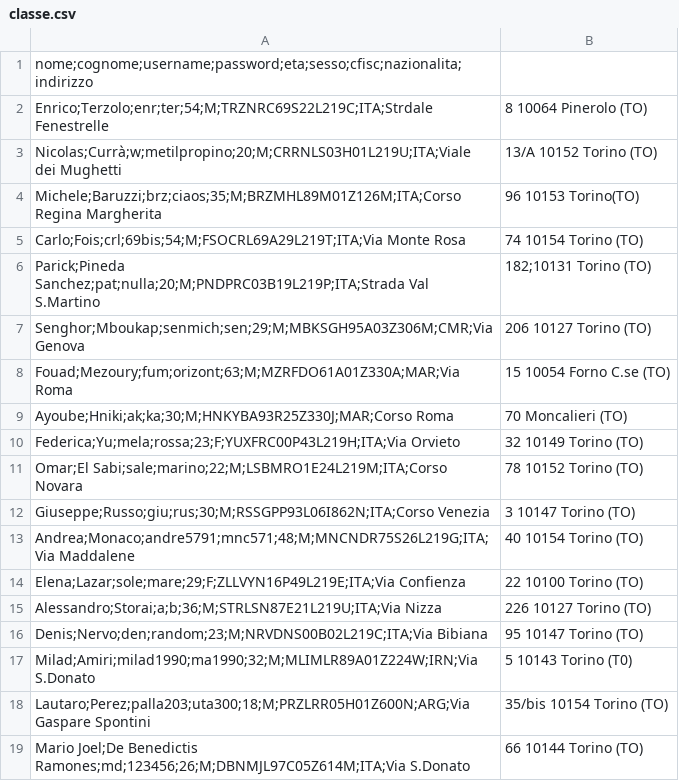
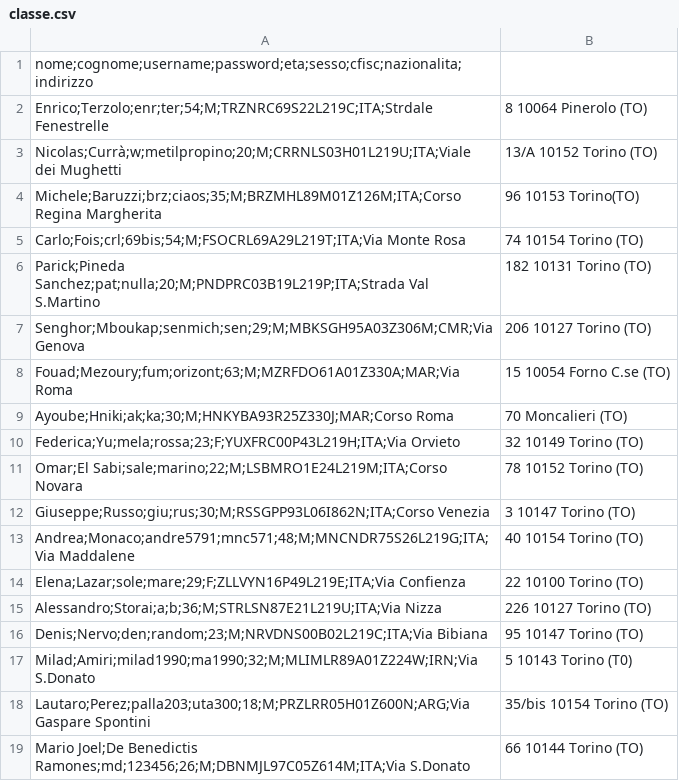
Before and after one commit to corsojavapython/gitpython, a CSV file: Dati/classe.csv, drawn as a sheet.

```diff
--- a/Dati/classe.csv
+++ b/Dati/classe.csv
@@ -5,3 +5,3 @@ Michele;Baruzzi;brz;ciaos;35;M;BRZMHL89M01Z126M;ITA;Corso Regina Margherita, 96
 Carlo;Fois;crl;69bis;54;M;FSOCRL69A29L219T;ITA;Via Monte Rosa,74 10154 Torino (TO)
-Parick;Pineda Sanchez;pat;nulla;20;M;PNDPRC03B19L219P;ITA;Strada Val S.Martino, 182;10131 Torino (TO)
+Parick;Pineda Sanchez;pat;nulla;20;M;PNDPRC03B19L219P;ITA;Strada Val S.Martino, 182 10131 Torino (TO)
 Senghor;Mboukap;senmich;sen;29;M;MBKSGH95A03Z306M;CMR;Via Genova,206 10127 Torino (TO)
```
Also changed, not shown: 3 other files.
